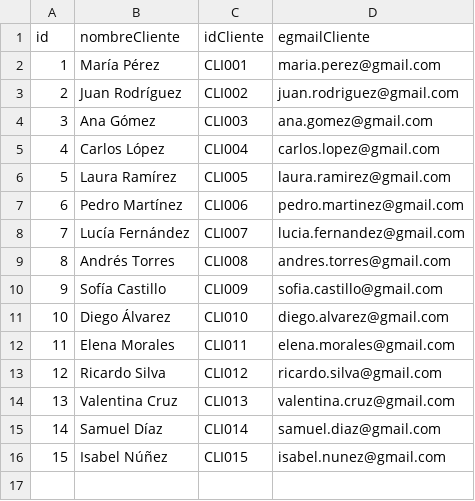
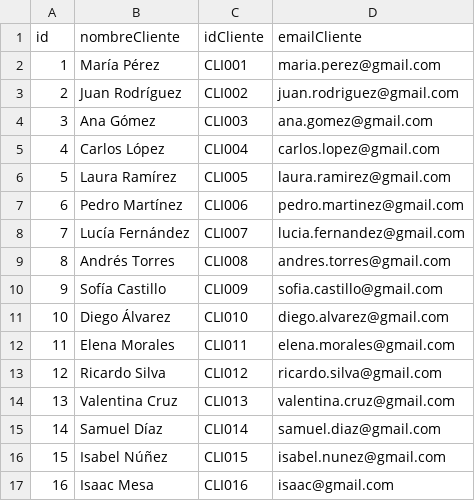
Before and after one commit to isaacmgz/proyecto_tecnicas, a CSV file: Farmaceutica/src/main/java/ArchivosPersistencia/clientes.csv, drawn as a sheet.

```diff
--- a/Farmaceutica/src/main/java/ArchivosPersistencia/clientes.csv
+++ b/Farmaceutica/src/main/java/ArchivosPersistencia/clientes.csv
@@ -1,2 +1,2 @@
-id,nombreCliente,idCliente,egmailCliente
+id,nombreCliente,idCliente,emailCliente
 1,María Pérez,CLI001,maria.perez@gmail.com
@@ -16 +16,2 @@ id,nombreCliente,idCliente,egmailCliente
 15,Isabel Núñez,CLI015,isabel.nunez@gmail.com
+16,Isaac Mesa,CLI016,isaac@gmail.com
```
Also changed, not shown: 30 other files.
